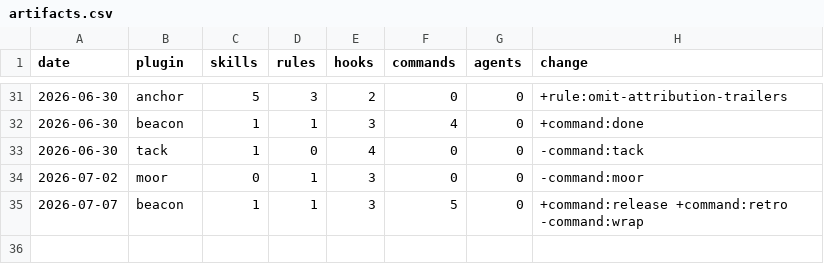
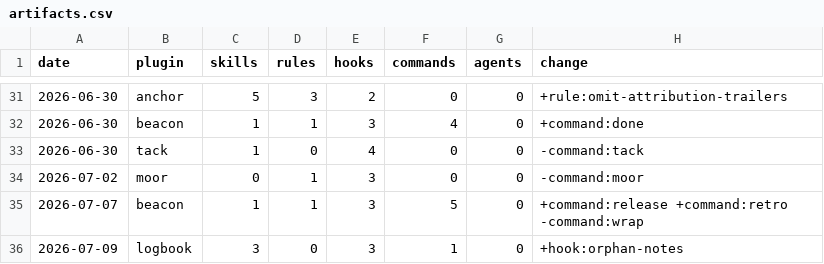
Before and after one commit to chris-peterson/claude-marketplace, a CSV file: suite/artifacts.csv, drawn as a sheet; only a part is shown, gaps mark what is left out.

```diff
--- a/suite/artifacts.csv
+++ b/suite/artifacts.csv
@@ -35 +35,2 @@ date,plugin,skills,rules,hooks,commands,agents,change
 2026-07-07,beacon,1,1,3,5,0,+command:release +command:retro -command:wrap
+2026-07-09,logbook,3,0,3,1,0,+hook:orphan-notes
```
